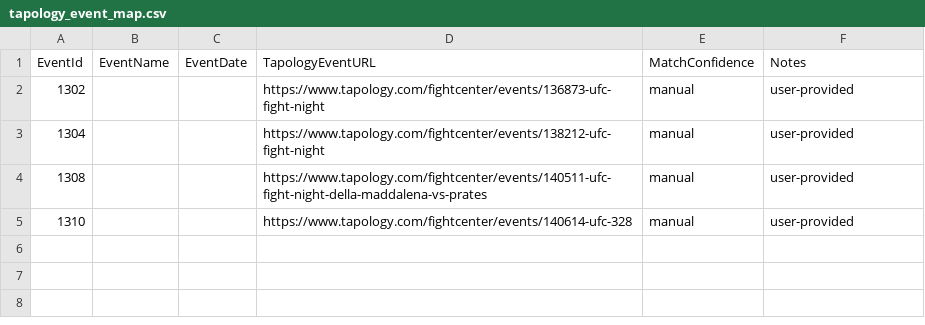
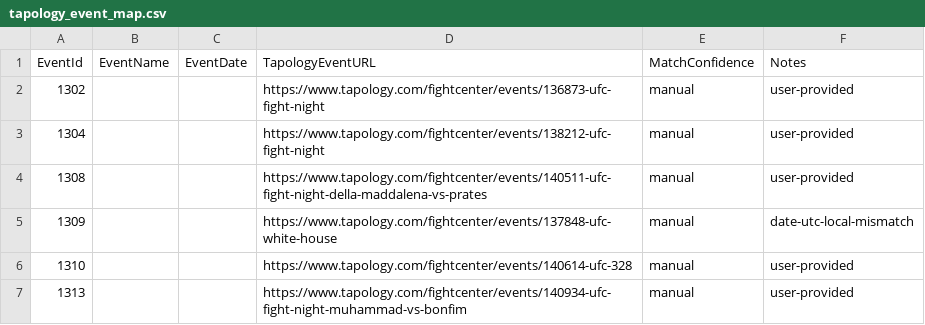
Before and after one commit to Breachey/fight-prediction-app, a CSV file: Server/scraper/tapology_event_map.csv, drawn as a sheet; the diff names each change by its address in the sheet, - before the commit and + after, or states it on an @@ line.

Commit message:
Add fighter profile scraping and caching functionality
- Implemented a new script to scrape individual fighter profiles from Tapology and fallback to Wikipedia for missing data.
- Added unit tests for Tapology cache resolution and UFC event discovery.
- Created scripts for syncing Tapology cache and UFC events.
- Defined new database migrations for Tapology event and fighter caches, including triggers and policies for data integrity.
- Established a new fighters table to store detailed fighter statistics and profiles.

```diff
--- a/Server/scraper/tapology_event_map.csv
+++ b/Server/scraper/tapology_event_map.csv
+row 5: 1309 |  |  | https://www.tapology.com/fightcenter/events/137848-ufc-white-house | manual | date-utc-local-mismatch
+row 7: 1313 |  |  | https://www.tapology.com/fightcenter/events/140934-ufc-fight-night-muhammad-vs-bonfim | manual | user-provided
```
Also changed, not shown: 25 other files.
